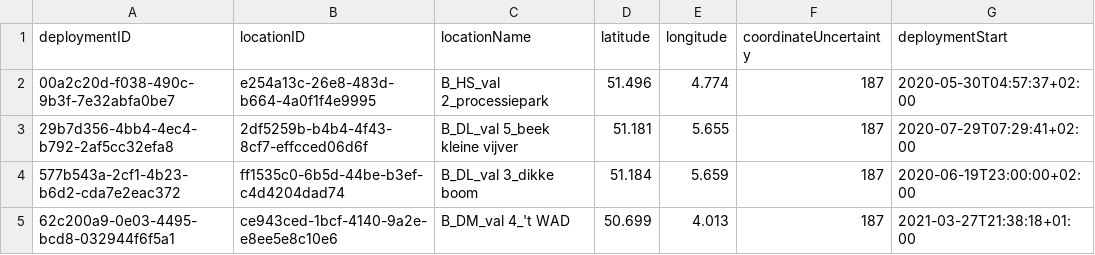
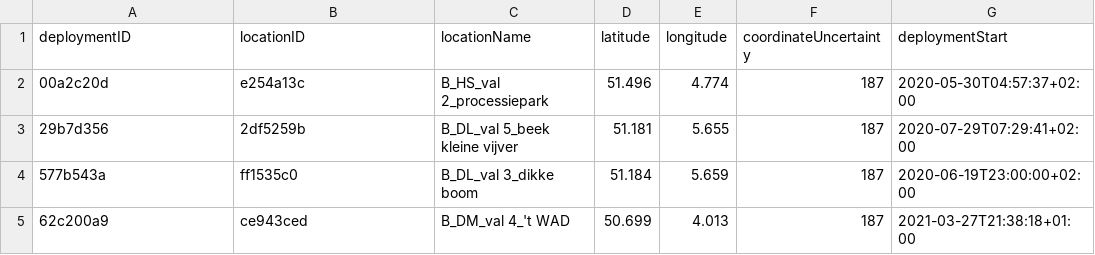
Before and after one commit to tdwg/camtrap-dp, a CSV file: example/deployments.csv, drawn as a sheet; only a part is shown; the diff names each change by its address in the sheet, - before the commit and + after, or states it on an @@ line.

Commit message:
Shorten UUIDs to first part
They are still unique, but much easier to read in examples. It will break their link to Agouti, but the example has moved on quite for from the Agouti export. Very likely it will still be possible to find the data in Agouti based on the first part of the UUID.

```diff
--- a/example/deployments.csv
+++ b/example/deployments.csv
-A2 (deploymentID): 00a2c20d-f038-490c-9b3f-7e32abfa0be7
+A2 (deploymentID): 00a2c20d
-B2 (locationID): e254a13c-26e8-483d-b664-4a0f1f4e9995
+B2 (locationID): e254a13c
-A3 (deploymentID): 29b7d356-4bb4-4ec4-b792-2af5cc32efa8
+A3 (deploymentID): 29b7d356
-B3 (locationID): 2df5259b-b4b4-4f43-8cf7-effcced06d6f
+B3 (locationID): 2df5259b
-A4 (deploymentID): 577b543a-2cf1-4b23-b6d2-cda7e2eac372
+A4 (deploymentID): 577b543a
-B4 (locationID): ff1535c0-6b5d-44be-b3ef-c4d4204dad74
+B4 (locationID): ff1535c0
-A5 (deploymentID): 62c200a9-0e03-4495-bcd8-032944f6f5a1
+A5 (deploymentID): 62c200a9
-B5 (locationID): ce943ced-1bcf-4140-9a2e-e8ee5e8c10e6
+B5 (locationID): ce943ced
```
Also changed, not shown: 2 other files.
